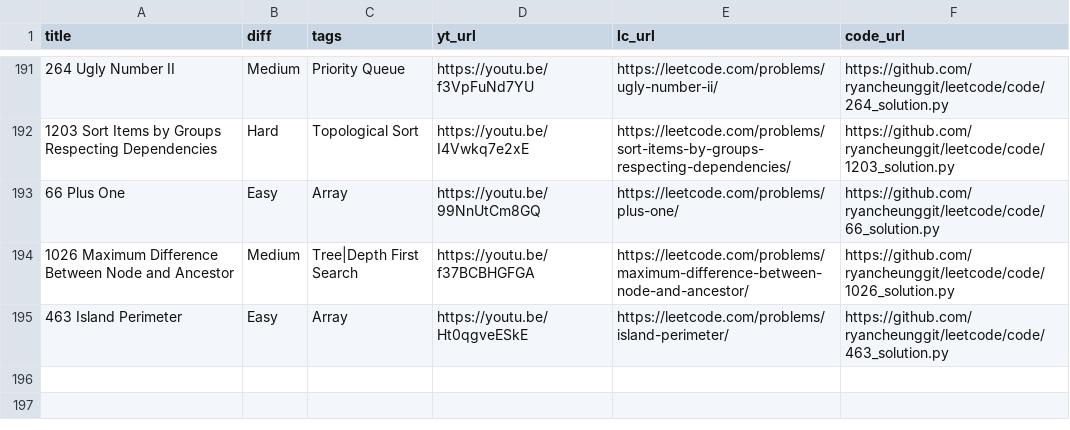
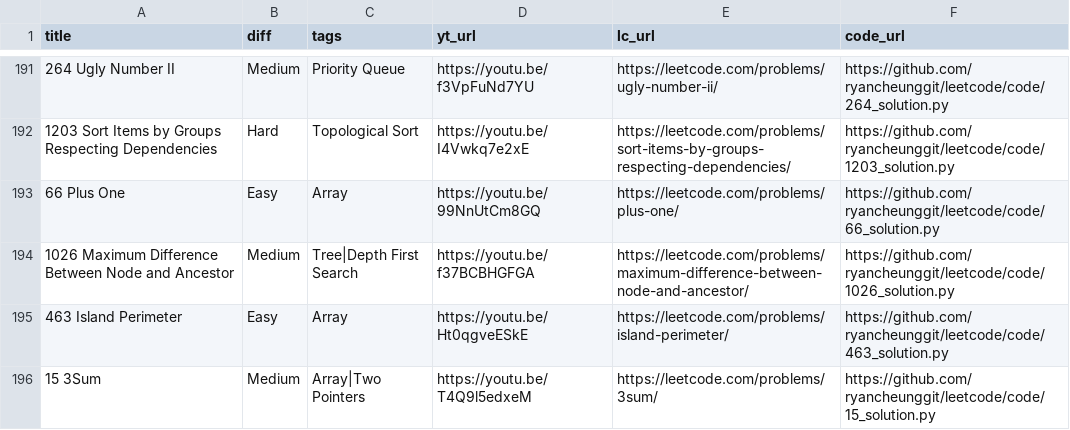
Before and after one commit to ifahimkhan/leetcode, a CSV file: list.csv, drawn as a sheet; only a part is shown, gaps mark what is left out.

```diff
--- a/list.csv
+++ b/list.csv
@@ -195 +195,2 @@
 "463 Island Perimeter","Easy","Array","https://youtu.be/Ht0qgveESkE","https://leetcode.com/problems/island-perimeter/","https://github.com/ryancheunggit/leetcode/code/463_solution.py"
+"15 3Sum","Medium","Array|Two Pointers","https://youtu.be/T4Q9l5edxeM","https://leetcode.com/problems/3sum/","https://github.com/ryancheunggit/leetcode/code/15_solution.py"
```
Also changed, not shown: 1 other file.
